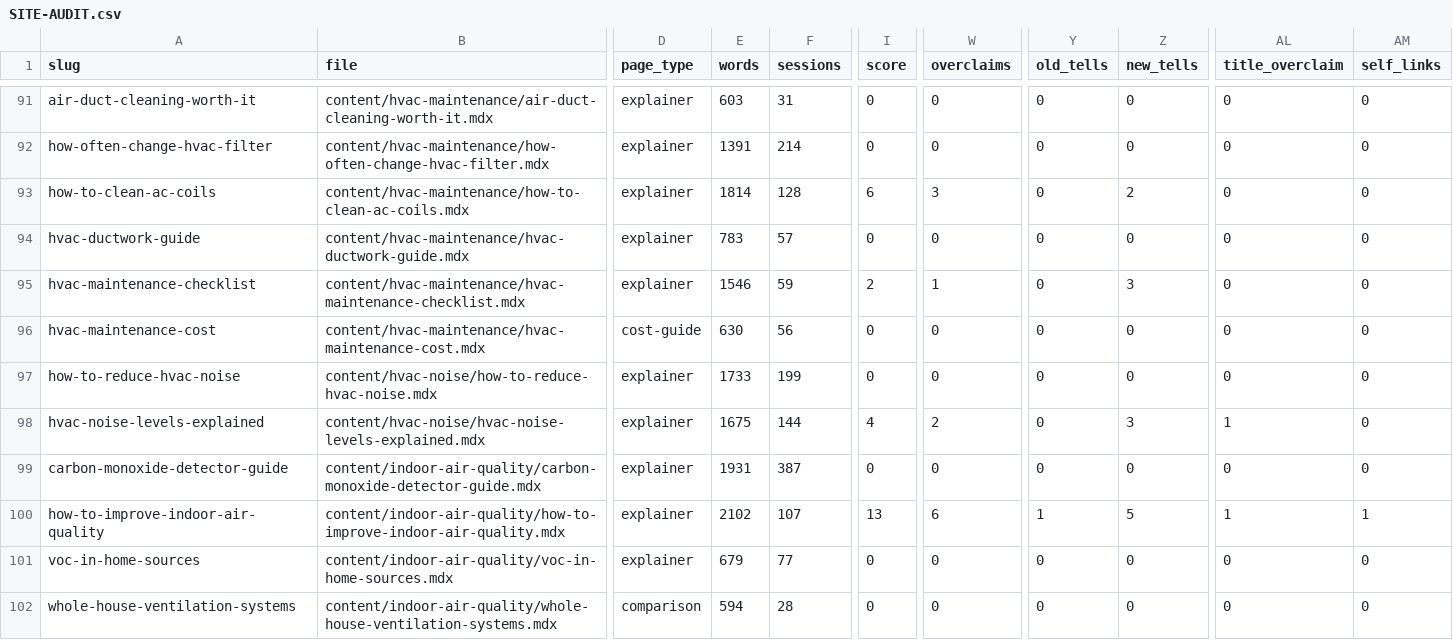
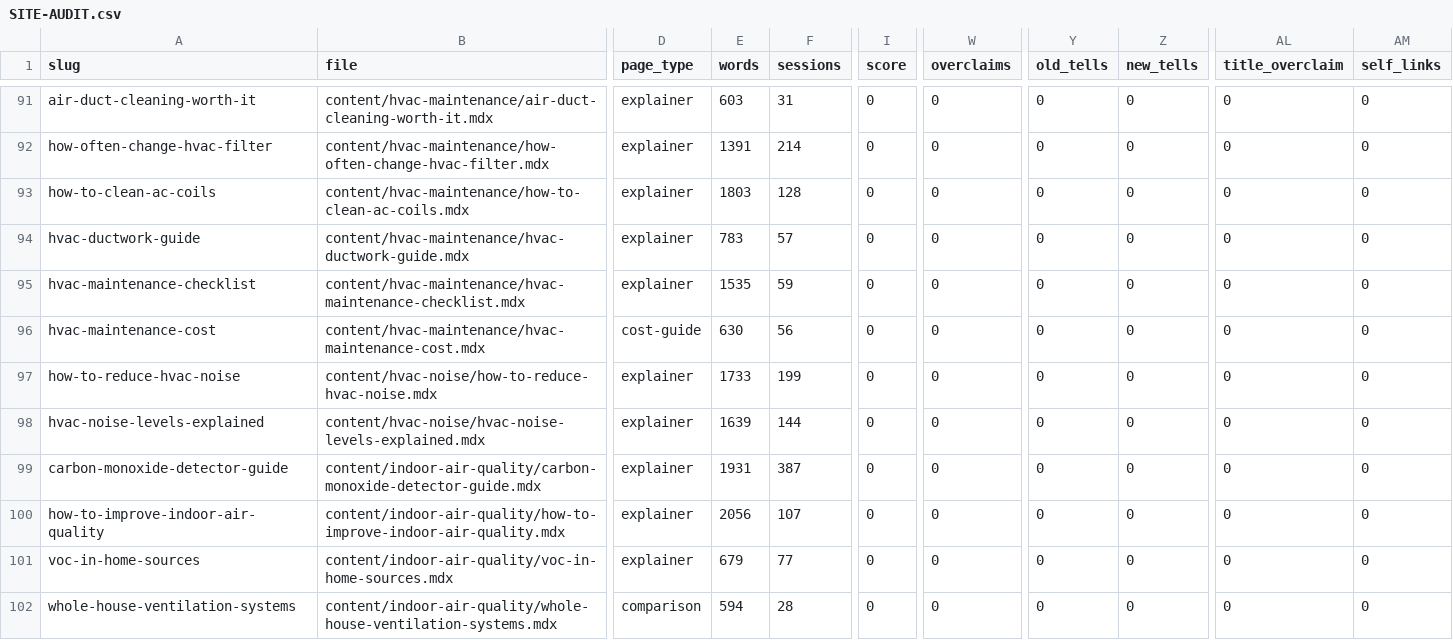
Before and after one commit to Mapstor/hvacbase-org, a CSV file: audit/SITE-AUDIT.csv, drawn as a sheet; only a part is shown, gaps mark what is left out; the diff covers the shown part only; the diff names each change by its address in the sheet, - before the commit and + after, or states it on an @@ line.

```diff
--- a/audit/SITE-AUDIT.csv
+++ b/audit/SITE-AUDIT.csv
-E93 (words): 1814
+E93 (words): 1803
-I93 (score): 6
+I93 (score): 0
-W93 (overclaims): 3
+W93 (overclaims): 0
-Z93 (new_tells): 2
+Z93 (new_tells): 0
-E95 (words): 1546
+E95 (words): 1535
-I95 (score): 2
+I95 (score): 0
-W95 (overclaims): 1
+W95 (overclaims): 0
-Z95 (new_tells): 3
+Z95 (new_tells): 0
-E98 (words): 1675
+E98 (words): 1639
-I98 (score): 4
+I98 (score): 0
-W98 (overclaims): 2
+W98 (overclaims): 0
-Z98 (new_tells): 3
+Z98 (new_tells): 0
-AL98 (title_overclaim): 1
+AL98 (title_overclaim): 0
-E100 (words): 2102
+E100 (words): 2056
-I100 (score): 13
+I100 (score): 0
-W100 (overclaims): 6
+W100 (overclaims): 0
-Y100 (old_tells): 1
+Y100 (old_tells): 0
-Z100 (new_tells): 5
+Z100 (new_tells): 0
-AL100 (title_overclaim): 1
+AL100 (title_overclaim): 0
-AM100 (self_links): 1
+AM100 (self_links): 0
```
Also changed, not shown: 127 edited cells elsewhere in this file, audit/attribution-check.csv, audit/claims-to-verify.csv, 4 other files.
